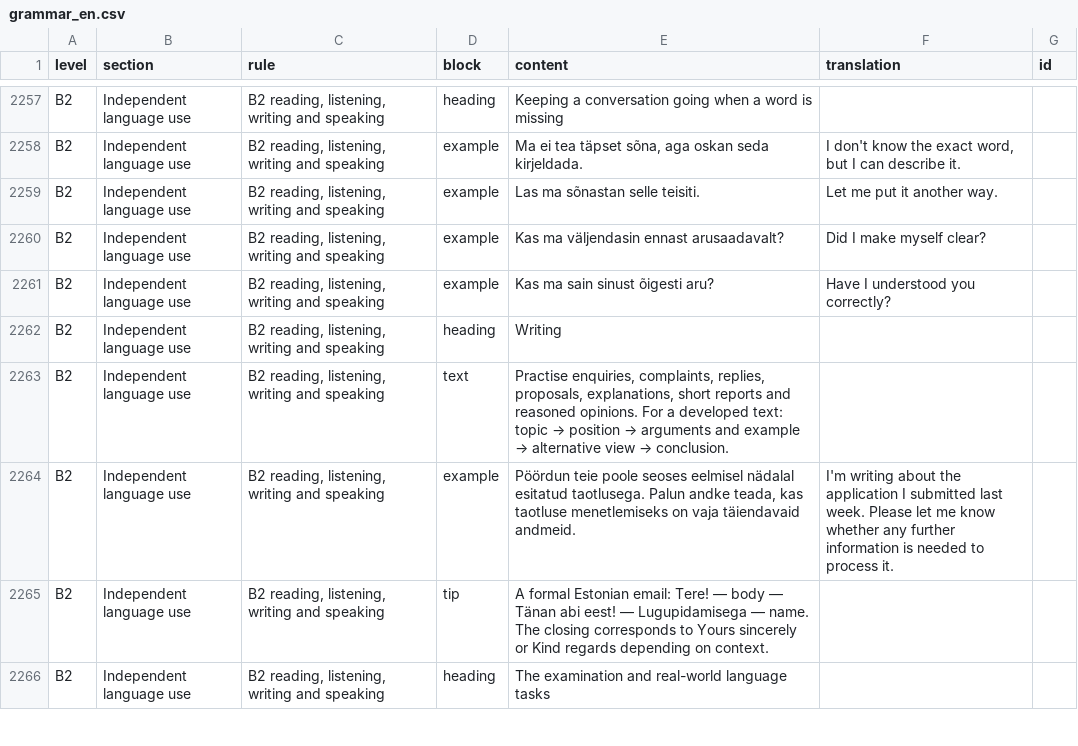
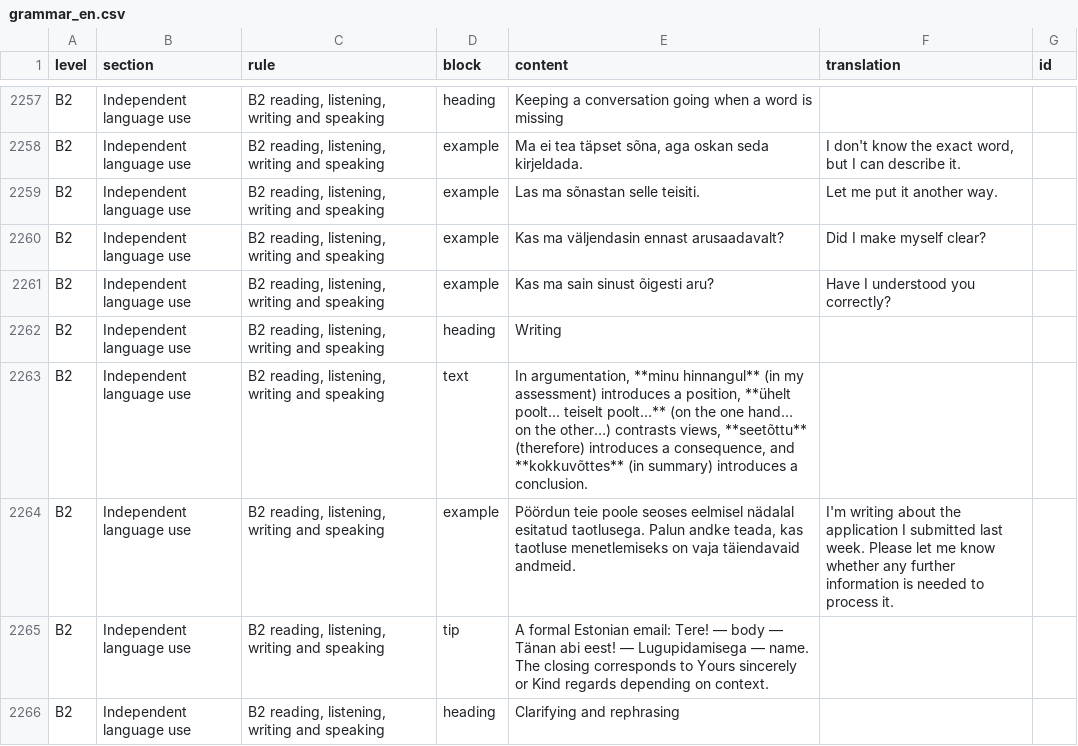
Before and after one commit to mzzlflsh/github.io, a CSV file: grammar_en.csv, drawn as a sheet; only a part is shown, gaps mark what is left out; the diff covers the shown part only.

```diff
--- a/grammar_en.csv
+++ b/grammar_en.csv
@@ -2262,5 +2262,5 @@ B2;Independent language use;B2 reading, listening, writing and speaking;example;
 B2;Independent language use;B2 reading, listening, writing and speaking;heading;Writing;;
-B2;Independent language use;B2 reading, listening, writing and speaking;text;Practise enquiries, complaints, replies, proposals, explanations, short reports and reasoned opinions. For a developed text: topic → position → arguments and example → alternative view → conclusion.;;
+B2;Independent language use;B2 reading, listening, writing and speaking;text;In argumentation, **minu hinnangul** (in my assessment) introduces a position, **ühelt poolt… teiselt poolt…** (on the one hand… on the other…) contrasts views, **seetõttu** (therefore) introduces a consequence, and **kokkuvõttes** (in summary) introduces a conclusion.;;
 B2;Independent language use;B2 reading, listening, writing and speaking;example;Pöördun teie poole seoses eelmisel nädalal esitatud taotlusega. Palun andke teada, kas taotluse menetlemiseks on vaja täiendavaid andmeid.;I'm writing about the application I submitted last week. Please let me know whether any further information is needed to process it.;
 B2;Independent language use;B2 reading, listening, writing and speaking;tip;A formal Estonian email: Tere! — body — Tänan abi eest! — Lugupidamisega — name. The closing corresponds to Yours sincerely or Kind regards depending on context.;;
-B2;Independent language use;B2 reading, listening, writing and speaking;heading;The examination and real-world language tasks;;
+B2;Independent language use;B2 reading, listening, writing and speaking;heading;Clarifying and rephrasing;;
```
Also changed, not shown: 99 edited cells elsewhere in this file, dictionary_en.csv, grammar.csv, 1 other file.
